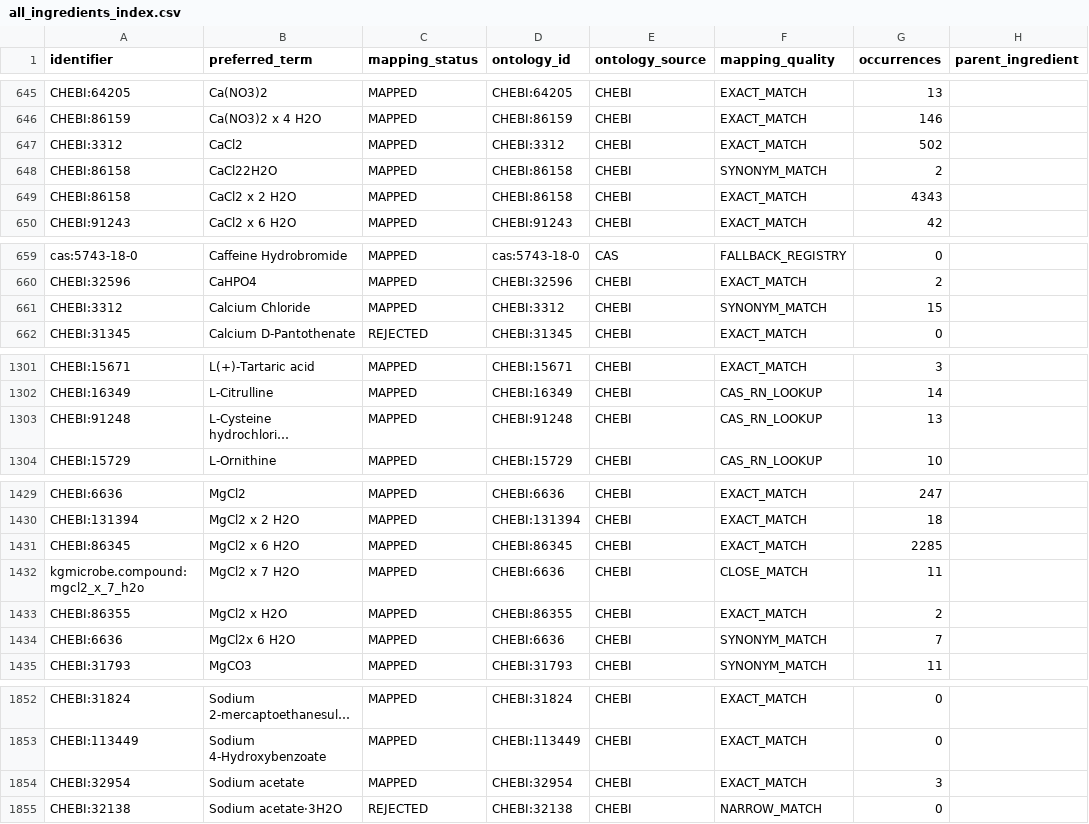
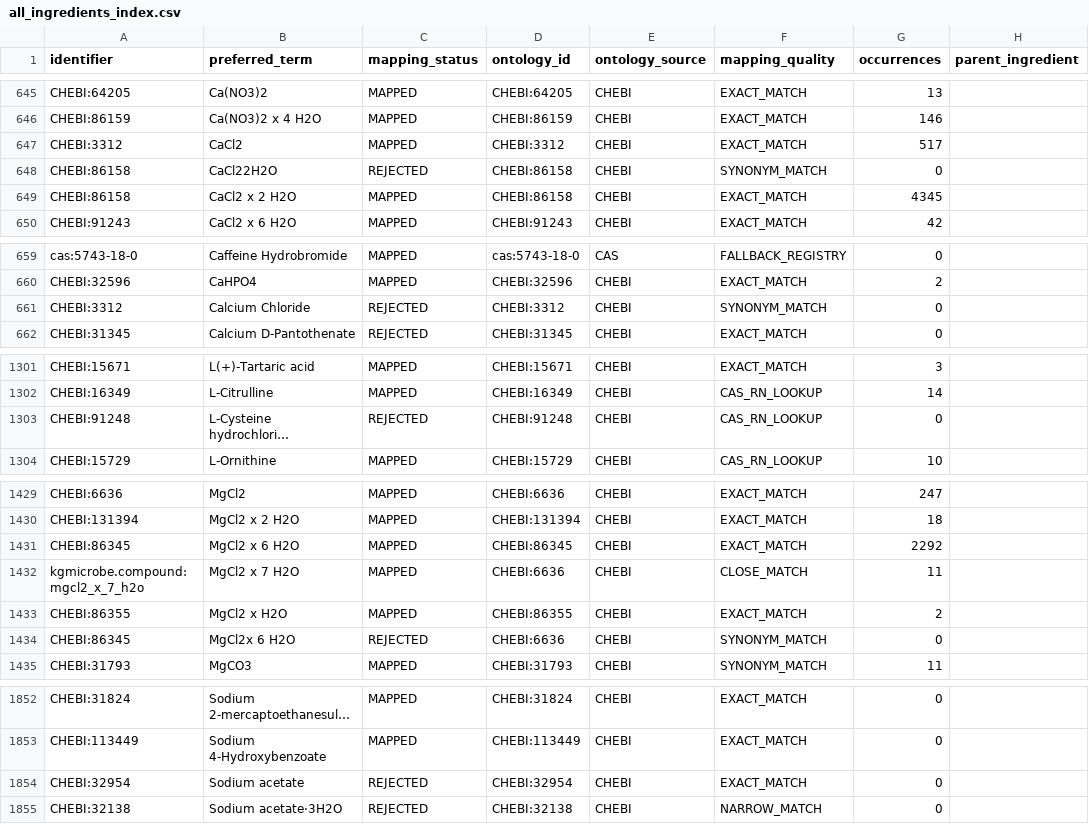
Before and after one commit to CultureBotAI/MediaIngredientMech, a CSV file: data/curated/all_ingredients_index.csv, drawn as a sheet; only a part is shown, gaps mark what is left out; long unchanged cells end in …; the diff covers the shown part only; the diff names each change by its address in the sheet, - before the commit and + after, or states it on an @@ line.

```diff
--- a/data/curated/all_ingredients_index.csv
+++ b/data/curated/all_ingredients_index.csv
-G647 (occurrences): 502
+G647 (occurrences): 517
-C648 (mapping_status): MAPPED
+C648 (mapping_status): REJECTED
-G648 (occurrences): 2
+G648 (occurrences): 0
-G649 (occurrences): 4343
+G649 (occurrences): 4345
-C661 (mapping_status): MAPPED
+C661 (mapping_status): REJECTED
-G661 (occurrences): 15
+G661 (occurrences): 0
-C1303 (mapping_status): MAPPED
+C1303 (mapping_status): REJECTED
-G1303 (occurrences): 13
+G1303 (occurrences): 0
-G1431 (occurrences): 2285
+G1431 (occurrences): 2292
-A1434 (identifier): CHEBI:6636
+A1434 (identifier): CHEBI:86345
-C1434 (mapping_status): MAPPED
+C1434 (mapping_status): REJECTED
-G1434 (occurrences): 7
+G1434 (occurrences): 0
-C1854 (mapping_status): MAPPED
+C1854 (mapping_status): REJECTED
-G1854 (occurrences): 3
+G1854 (occurrences): 0
```
Also changed, not shown: 5 edited cells elsewhere in this file, data/curated/mapped_ingredients_index.csv, docs/data/all_ingredients.csv, 20 other files.
